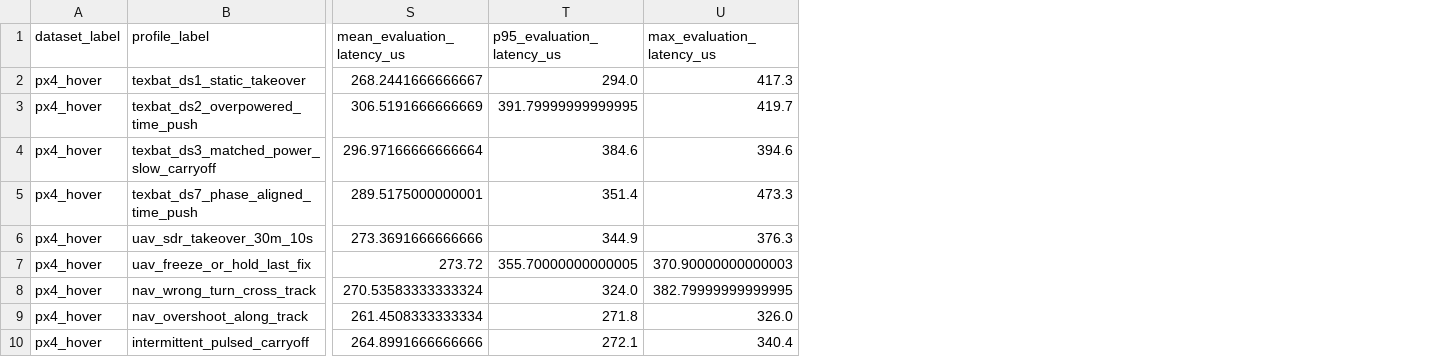
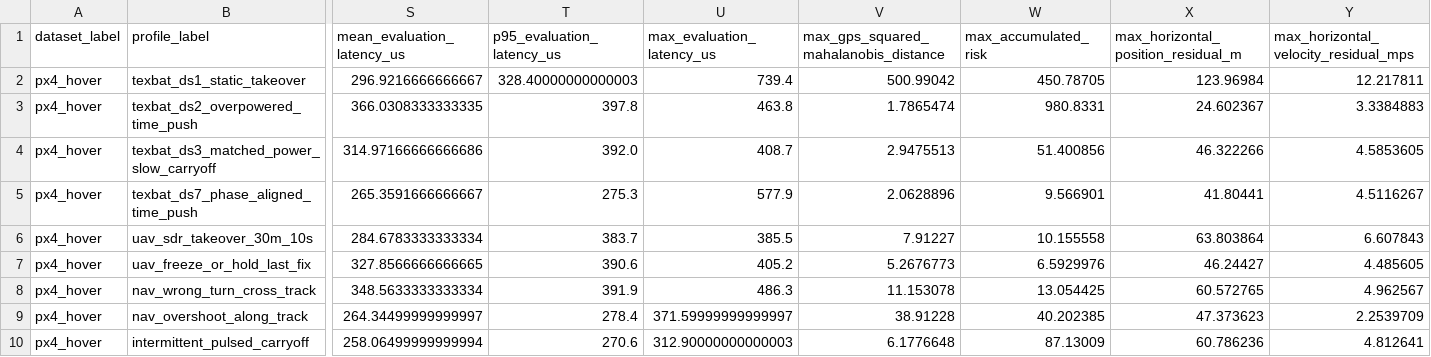
Before and after one commit to vpratab/RTVLASSLIM, a CSV file: artifacts/spoof_suites/px4_hover_realistic_spoof_suite.csv, drawn as a sheet; only a part is shown, gaps mark what is left out; the diff covers the shown part only; the diff names each change by its address in the sheet, - before the commit and + after, or states it on an @@ line.

```diff
--- a/artifacts/spoof_suites/px4_hover_realistic_spoof_suite.csv
+++ b/artifacts/spoof_suites/px4_hover_realistic_spoof_suite.csv
+column V, rows 1-10: max_gps_squared_mahalanobis_distance | 500.99042 | 1.7865474 | 2.9475513 | 2.0628896 | 7.91227 | 5.2676773 | 11.153078 | 38.91228 | 6.1776648
+column W (max_accumulated_risk), rows 2-10: 450.78705 | 980.8331 | 51.400856 | 9.566901 | 10.155558 | 6.5929976 | 13.054425 | 40.202385 | 87.13009
+column X, rows 1-10: max_horizontal_position_residual_m | 123.96984 | 24.602367 | 46.322266 | 41.80441 | 63.803864 | 46.24427 | 60.572765 | 47.373623 | 60.786236
+column Y, rows 1-10: max_horizontal_velocity_residual_mps | 12.217811 | 3.3384883 | 4.5853605 | 4.5116267 | 6.607843 | 4.485605 | 4.962567 | 2.2539709 | 4.812641
-S2 (mean_evaluation_latency_us): 268.2441666666667
+S2 (mean_evaluation_latency_us): 296.9216666666667
-T2 (p95_evaluation_latency_us): 294.0
+T2 (p95_evaluation_latency_us): 328.40000000000003
-U2 (max_evaluation_latency_us): 417.3
+U2 (max_evaluation_latency_us): 739.4
-S3 (mean_evaluation_latency_us): 306.5191666666669
+S3 (mean_evaluation_latency_us): 366.0308333333335
-T3 (p95_evaluation_latency_us): 391.79999999999995
+T3 (p95_evaluation_latency_us): 397.8
-U3 (max_evaluation_latency_us): 419.7
+U3 (max_evaluation_latency_us): 463.8
-S4 (mean_evaluation_latency_us): 296.97166666666664
+S4 (mean_evaluation_latency_us): 314.97166666666686
-T4 (p95_evaluation_latency_us): 384.6
+T4 (p95_evaluation_latency_us): 392.0
-U4 (max_evaluation_latency_us): 394.6
+U4 (max_evaluation_latency_us): 408.7
-S5 (mean_evaluation_latency_us): 289.5175000000001
+S5 (mean_evaluation_latency_us): 265.3591666666667
-T5 (p95_evaluation_latency_us): 351.4
+T5 (p95_evaluation_latency_us): 275.3
-U5 (max_evaluation_latency_us): 473.3
+U5 (max_evaluation_latency_us): 577.9
-S6 (mean_evaluation_latency_us): 273.3691666666666
+S6 (mean_evaluation_latency_us): 284.6783333333334
-T6 (p95_evaluation_latency_us): 344.9
+T6 (p95_evaluation_latency_us): 383.7
-U6 (max_evaluation_latency_us): 376.3
+U6 (max_evaluation_latency_us): 385.5
-S7 (mean_evaluation_latency_us): 273.72
+S7 (mean_evaluation_latency_us): 327.8566666666665
-T7 (p95_evaluation_latency_us): 355.70000000000005
+T7 (p95_evaluation_latency_us): 390.6
-U7 (max_evaluation_latency_us): 370.90000000000003
+U7 (max_evaluation_latency_us): 405.2
-S8 (mean_evaluation_latency_us): 270.53583333333324
+S8 (mean_evaluation_latency_us): 348.5633333333334
-T8 (p95_evaluation_latency_us): 324.0
+T8 (p95_evaluation_latency_us): 391.9
-U8 (max_evaluation_latency_us): 382.79999999999995
+U8 (max_evaluation_latency_us): 486.3
-S9 (mean_evaluation_latency_us): 261.4508333333334
+S9 (mean_evaluation_latency_us): 264.34499999999997
-T9 (p95_evaluation_latency_us): 271.8
+T9 (p95_evaluation_latency_us): 278.4
-U9 (max_evaluation_latency_us): 326.0
+U9 (max_evaluation_latency_us): 371.59999999999997
-S10 (mean_evaluation_latency_us): 264.8991666666666
+S10 (mean_evaluation_latency_us): 258.06499999999994
-T10 (p95_evaluation_latency_us): 272.1
+T10 (p95_evaluation_latency_us): 270.6
-U10 (max_evaluation_latency_us): 340.4
+U10 (max_evaluation_latency_us): 312.90000000000003
```
Also changed, not shown: 6 added columns elsewhere in this file, artifacts/spoof_suites/px4_climb_realistic_spoof_suite.csv, artifacts/spoof_suites/px4_forward_realistic_spoof_suite.csv, 23 other files.
